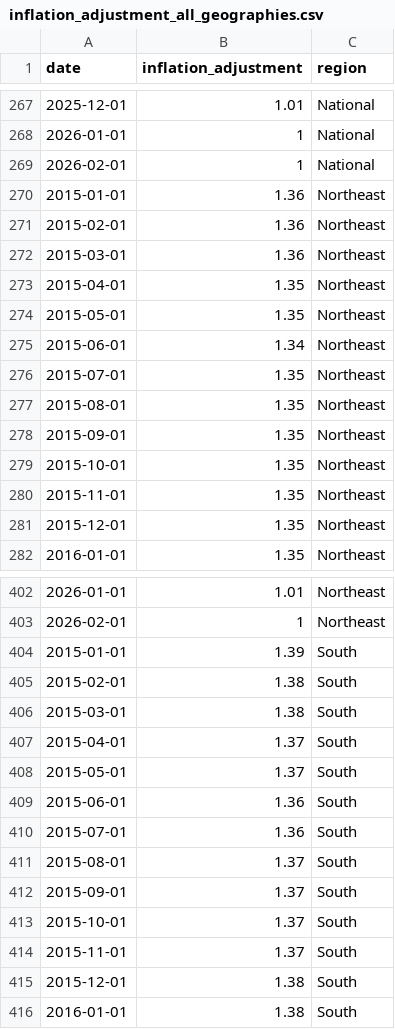
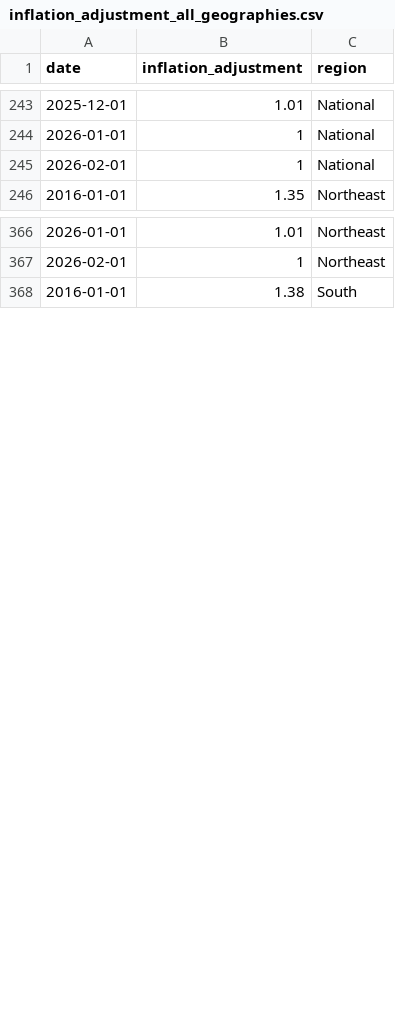
Before and after one commit to abcotvdata/price_tracker, a CSV file: inflation/inflation_adjustment_all_geographies.csv, drawn as a sheet; only a part is shown, gaps mark what is left out; the diff covers the shown part only; the diff names each change by its address in the sheet, - before the commit and + after, or states it on an @@ line.

```diff
--- a/inflation/inflation_adjustment_all_geographies.csv
+++ b/inflation/inflation_adjustment_all_geographies.csv
-row 270: 2015-01-01 | 1.36 | Northeast
-row 271: 2015-02-01 | 1.36 | Northeast
-row 272: 2015-03-01 | 1.36 | Northeast
-row 273: 2015-04-01 | 1.35 | Northeast
-row 274: 2015-05-01 | 1.35 | Northeast
-row 275: 2015-06-01 | 1.34 | Northeast
-row 276: 2015-07-01 | 1.35 | Northeast
-row 277: 2015-08-01 | 1.35 | Northeast
-row 278: 2015-09-01 | 1.35 | Northeast
-row 279: 2015-10-01 | 1.35 | Northeast
-row 280: 2015-11-01 | 1.35 | Northeast
-row 281: 2015-12-01 | 1.35 | Northeast
-row 404: 2015-01-01 | 1.39 | South
-row 405: 2015-02-01 | 1.38 | South
-row 406: 2015-03-01 | 1.38 | South
-row 407: 2015-04-01 | 1.37 | South
-row 408: 2015-05-01 | 1.37 | South
-row 409: 2015-06-01 | 1.36 | South
-row 410: 2015-07-01 | 1.36 | South
-row 411: 2015-08-01 | 1.37 | South
-row 412: 2015-09-01 | 1.37 | South
-row 413: 2015-10-01 | 1.37 | South
-row 414: 2015-11-01 | 1.37 | South
-row 415: 2015-12-01 | 1.38 | South
```
Also changed, not shown: 36 removed rows elsewhere in this file, inflation/inflation_adjustment.csv.
